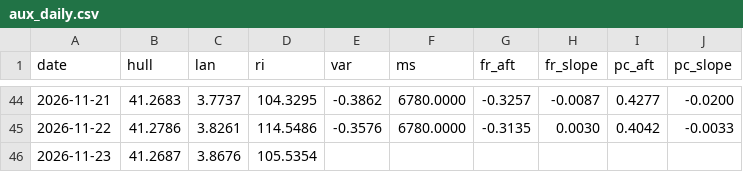
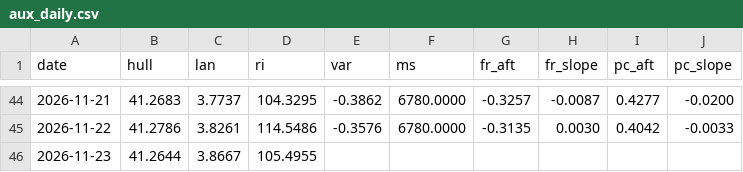
Before and after one commit to mimomimo15/prevision-frontenac, a CSV file: docs/aux_daily.csv, drawn as a sheet; only a part is shown, gaps mark what is left out.

```diff
--- a/docs/aux_daily.csv
+++ b/docs/aux_daily.csv
@@ -45,2 +45,2 @@ date,hull,lan,ri,var,ms,fr_aft,fr_slope,pc_aft,pc_slope
 2026-11-22,41.2786,3.8261,114.5486,-0.3576,6780.0000,-0.3135,0.0030,0.4042,-0.0033
-2026-11-23,41.2687,3.8676,105.5354,,,,,,
+2026-11-23,41.2644,3.8667,105.4955,,,,,,
```
Also changed, not shown: docs/forecast_archive.csv, docs/obs_hourly.csv, 6 other files.
